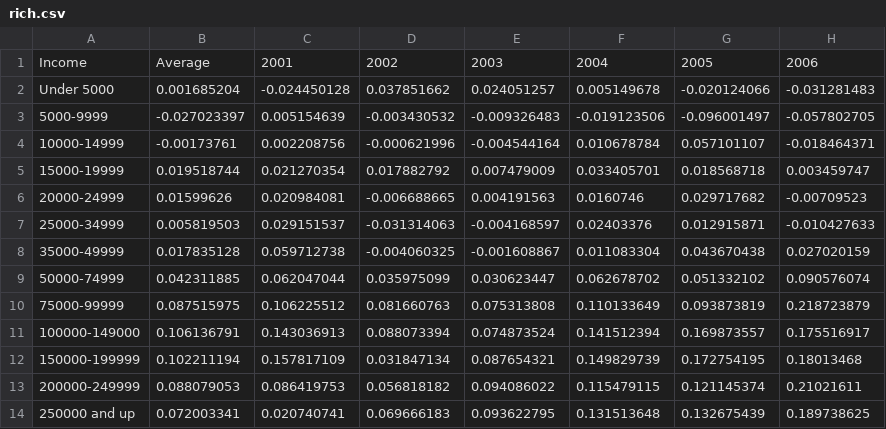
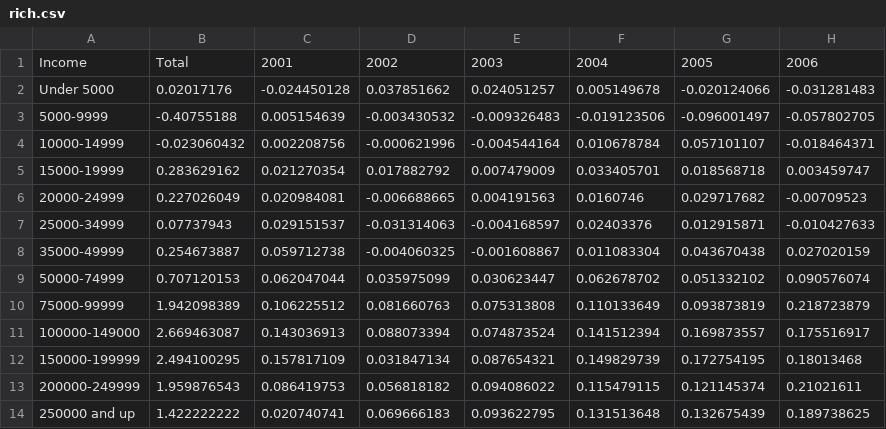
Before and after one commit to pcclarke/3pats, a CSV file: data/2016/02/rich.csv, drawn as a sheet; only a part is shown; the diff names each change by its address in the sheet, - before the commit and + after, or states it on an @@ line.

Commit message:
Added blurb, switched to totals

```diff
--- a/data/2016/02/rich.csv
+++ b/data/2016/02/rich.csv
-B1: Average
+B1: Total
-B2: 0.001685204
+B2: 0.02017176
-B3: -0.027023397
+B3: -0.40755188
-B4: -0.00173761
+B4: -0.023060432
-B5: 0.019518744
+B5: 0.283629162
-B6: 0.01599626
+B6: 0.227026049
-B7: 0.005819503
+B7: 0.07737943
-B8: 0.017835128
+B8: 0.254673887
-B9: 0.042311885
+B9: 0.707120153
-B10: 0.087515975
+B10: 1.942098389
-B11: 0.106136791
+B11: 2.669463087
-B12: 0.102211194
+B12: 2.494100295
-B13: 0.088079053
+B13: 1.959876543
-B14: 0.072003341
+B14: 1.422222222
```
Also changed, not shown: 2 other files.
